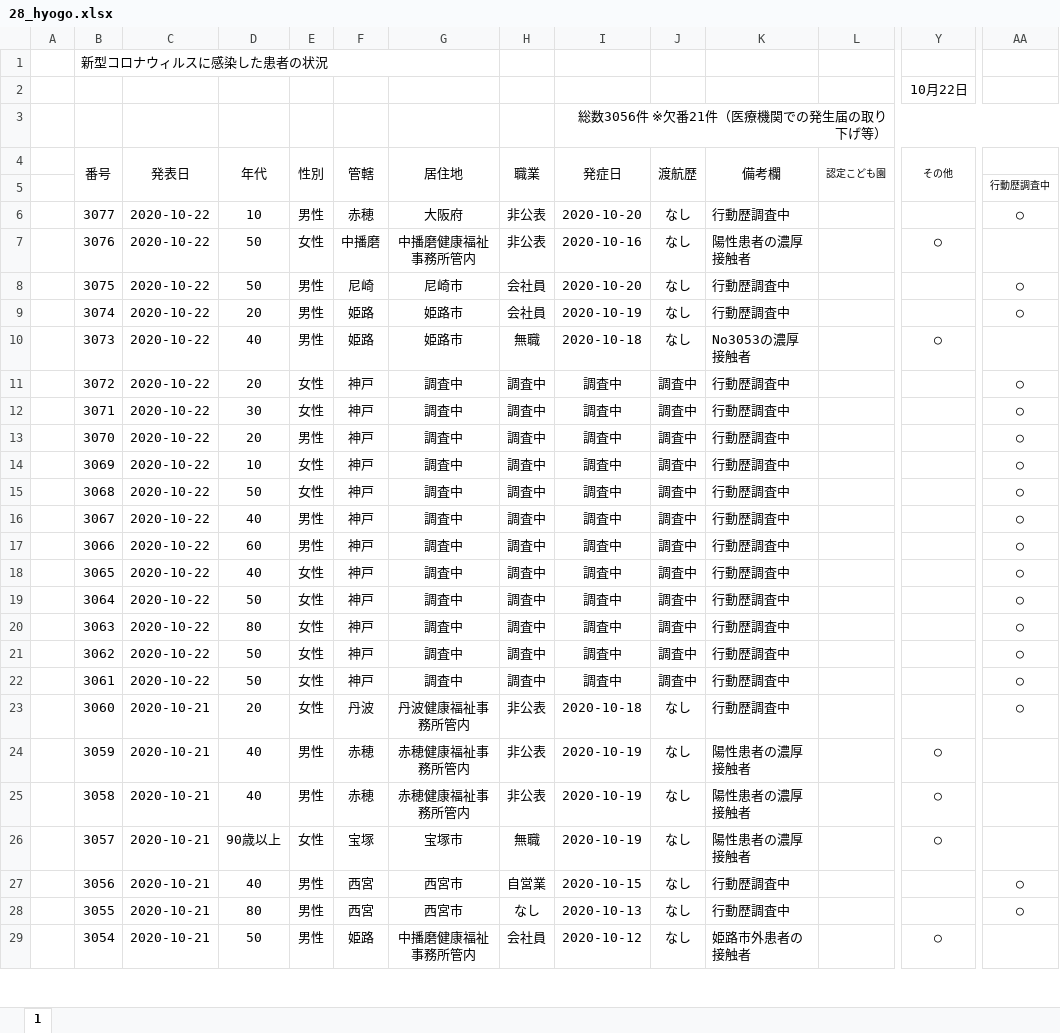
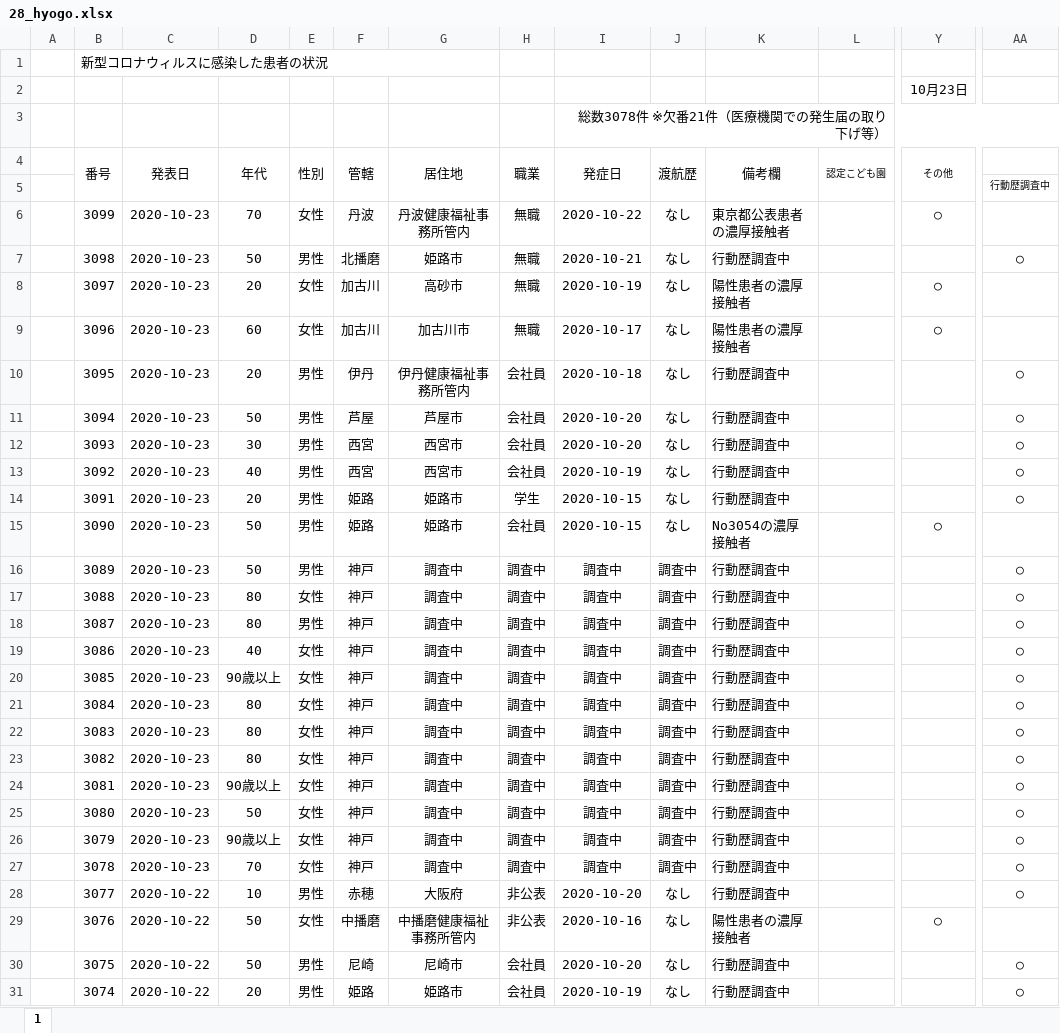
Before and after one commit to CalicoKater/covid-19, an Excel workbook: work/28_hyogo.xlsx, sheet 1, drawn as a sheet; only a part is shown, gaps mark what is left out; the shorter side is filled out with more unchanged rows; values as stored, in another font and other column widths than the file's, no borders; conditional formats not drawn; rows hold the shown columns only; the diff covers the shown part only; the diff names each change by its address in the sheet, - before the commit and + after, or states it on an @@ line.

```diff
--- a/work/28_hyogo.xlsx (sheet 1)
+++ b/work/28_hyogo.xlsx (sheet 1)
-Y2 (その他): 10月22日
+Y2 (その他): 10月23日
-I3 (発症日): 総数3056件 ※欠番21件（医療機関での発生届の取り下げ等）
+I3 (発症日): 総数3078件 ※欠番21件（医療機関での発生届の取り下げ等）
+row 6:  | 3099 | 2020-10-23 | 70 | 女性 | 丹波 | 丹波健康福祉事務所管内 | 無職 | 2020-10-22 | なし | 東京都公表患者の濃厚接触者 |  | ○
+row 7:  | 3098 | 2020-10-23 | 50 | 男性 | 北播磨 | 姫路市 | 無職 | 2020-10-21 | なし | 行動歴調査中 |  |  | ○
+row 8:  | 3097 | 2020-10-23 | 20 | 女性 | 加古川 | 高砂市 | 無職 | 2020-10-19 | なし | 陽性患者の濃厚接触者 |  | ○
+row 9:  | 3096 | 2020-10-23 | 60 | 女性 | 加古川 | 加古川市 | 無職 | 2020-10-17 | なし | 陽性患者の濃厚接触者 |  | ○
+row 10:  | 3095 | 2020-10-23 | 20 | 男性 | 伊丹 | 伊丹健康福祉事務所管内 | 会社員 | 2020-10-18 | なし | 行動歴調査中 |  |  | ○
+row 11:  | 3094 | 2020-10-23 | 50 | 男性 | 芦屋 | 芦屋市 | 会社員 | 2020-10-20 | なし | 行動歴調査中 |  |  | ○
+row 12:  | 3093 | 2020-10-23 | 30 | 男性 | 西宮 | 西宮市 | 会社員 | 2020-10-20 | なし | 行動歴調査中 |  |  | ○
+row 13:  | 3092 | 2020-10-23 | 40 | 男性 | 西宮 | 西宮市 | 会社員 | 2020-10-19 | なし | 行動歴調査中 |  |  | ○
+row 14:  | 3091 | 2020-10-23 | 20 | 男性 | 姫路 | 姫路市 | 学生 | 2020-10-15 | なし | 行動歴調査中 |  |  | ○
+row 15:  | 3090 | 2020-10-23 | 50 | 男性 | 姫路 | 姫路市 | 会社員 | 2020-10-15 | なし | No3054の濃厚接触者 |  | ○
+row 16:  | 3089 | 2020-10-23 | 50 | 男性 | 神戸 | 調査中 | 調査中 | 調査中 | 調査中 | 行動歴調査中 |  |  | ○
+row 17:  | 3088 | 2020-10-23 | 80 | 女性 | 神戸 | 調査中 | 調査中 | 調査中 | 調査中 | 行動歴調査中 |  |  | ○
+row 18:  | 3087 | 2020-10-23 | 80 | 男性 | 神戸 | 調査中 | 調査中 | 調査中 | 調査中 | 行動歴調査中 |  |  | ○
+row 19:  | 3086 | 2020-10-23 | 40 | 女性 | 神戸 | 調査中 | 調査中 | 調査中 | 調査中 | 行動歴調査中 |  |  | ○
+row 20:  | 3085 | 2020-10-23 | 90歳以上 | 女性 | 神戸 | 調査中 | 調査中 | 調査中 | 調査中 | 行動歴調査中 |  |  | ○
+row 21:  | 3084 | 2020-10-23 | 80 | 女性 | 神戸 | 調査中 | 調査中 | 調査中 | 調査中 | 行動歴調査中 |  |  | ○
+row 22:  | 3083 | 2020-10-23 | 80 | 女性 | 神戸 | 調査中 | 調査中 | 調査中 | 調査中 | 行動歴調査中 |  |  | ○
+row 23:  | 3082 | 2020-10-23 | 80 | 女性 | 神戸 | 調査中 | 調査中 | 調査中 | 調査中 | 行動歴調査中 |  |  | ○
+row 24:  | 3081 | 2020-10-23 | 90歳以上 | 女性 | 神戸 | 調査中 | 調査中 | 調査中 | 調査中 | 行動歴調査中 |  |  | ○
+row 25:  | 3080 | 2020-10-23 | 50 | 女性 | 神戸 | 調査中 | 調査中 | 調査中 | 調査中 | 行動歴調査中 |  |  | ○
+row 26:  | 3079 | 2020-10-23 | 90歳以上 | 女性 | 神戸 | 調査中 | 調査中 | 調査中 | 調査中 | 行動歴調査中 |  |  | ○
+row 27:  | 3078 | 2020-10-23 | 70 | 女性 | 神戸 | 調査中 | 調査中 | 調査中 | 調査中 | 行動歴調査中 |  |  | ○
```
Also changed, not shown: 2 edited cells elsewhere in this sheet, formulas that keep their value, work/09_tochigi.xlsx, work/29_nara.xlsx, 54 other files.
